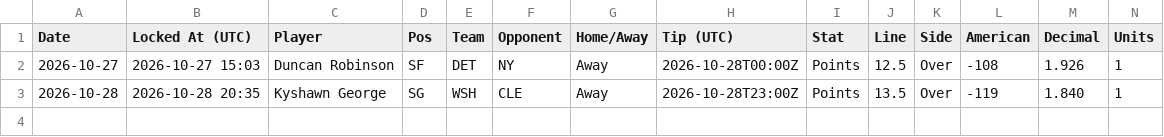
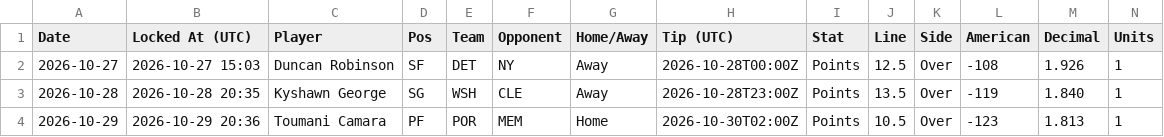
Before and after one commit to HitByOne/NBAData, a CSV file: records/nba_2027_potd_log.csv, drawn as a sheet; only a part is shown; rows hold the shown columns only; the diff names each change by its address in the sheet, - before the commit and + after, or states it on an @@ line.

```diff
--- a/records/nba_2027_potd_log.csv
+++ b/records/nba_2027_potd_log.csv
+row 4: 2026-10-29 | 2026-10-29 20:36 | Toumani Camara | PF | POR | MEM | Home | 2026-10-30T02:00Z | Points | 10.5 | Over | -123 | 1.813 | 1
```
Also changed, not shown: records/nba_2027_starting5_log.csv, site/data/nba_2027_injury_report.csv, 10 other files.
